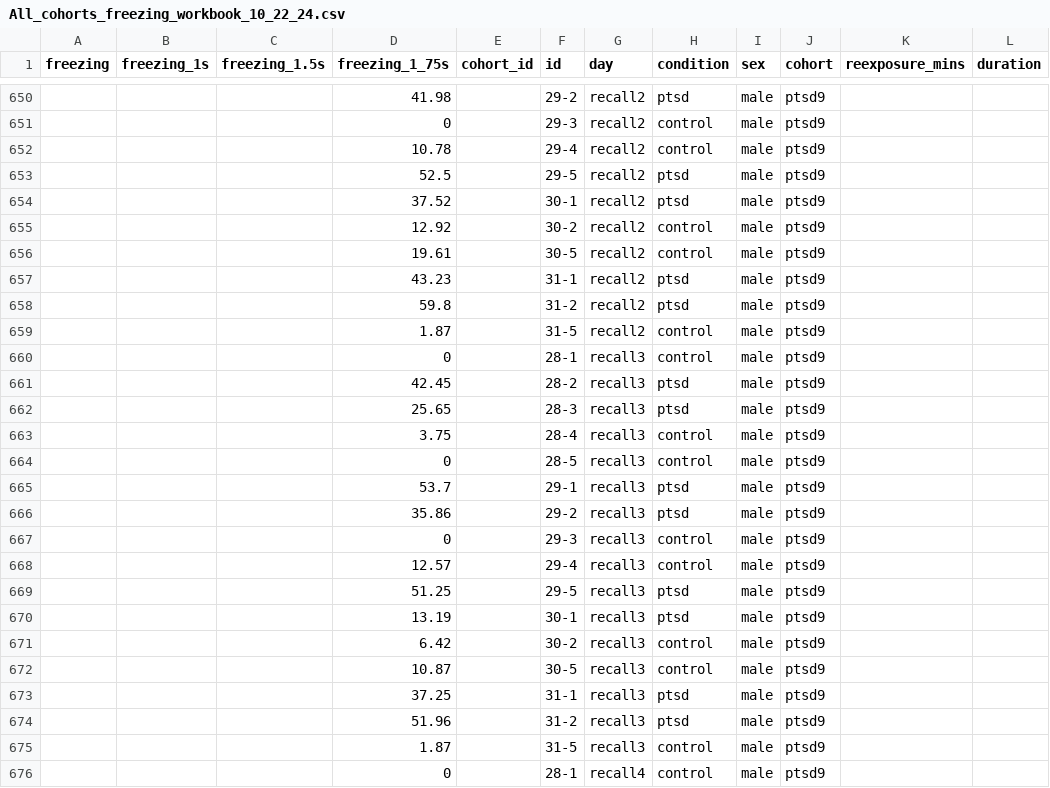
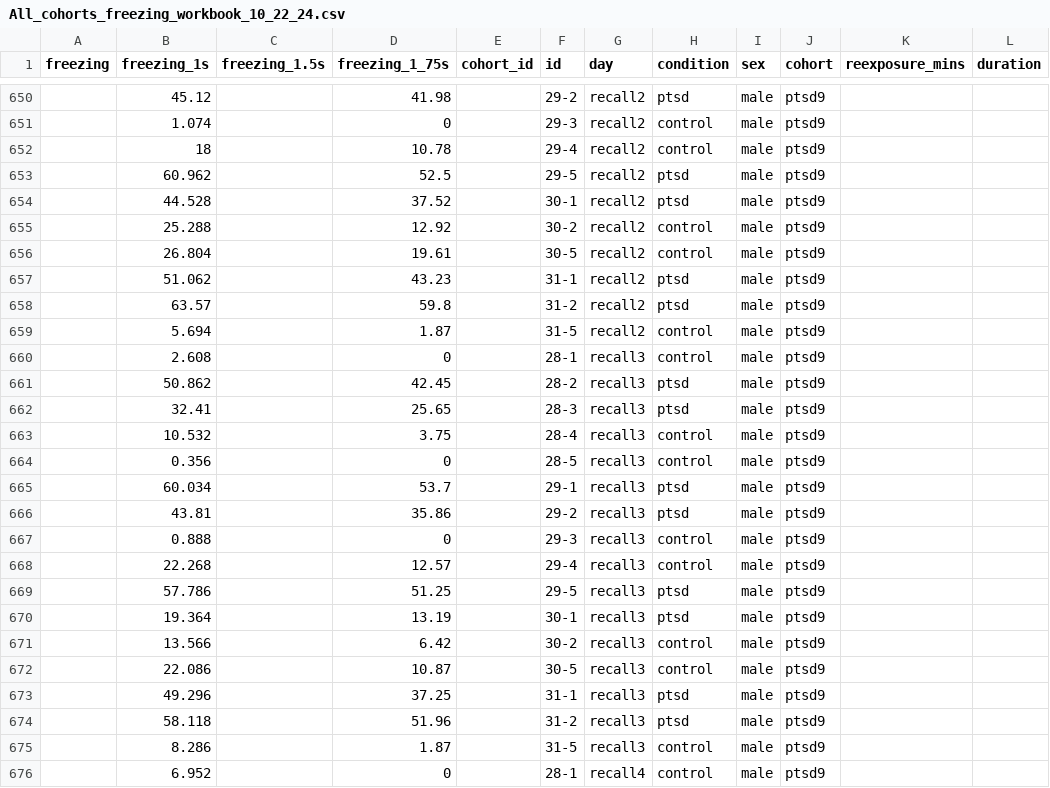
Before and after one commit to GergelyTuri/els_project, a CSV file: notebooks/novak_analyses/All_cohorts_freezing_workbook_10_22_24.csv, drawn as a sheet; only a part is shown, gaps mark what is left out; the diff covers the shown part only; the diff names each change by its address in the sheet, - before the commit and + after, or states it on an @@ line.

```diff
--- a/notebooks/novak_analyses/All_cohorts_freezing_workbook_10_22_24.csv
+++ b/notebooks/novak_analyses/All_cohorts_freezing_workbook_10_22_24.csv
-B650 (freezing_1s): (empty)
+B650 (freezing_1s): 45.12
-B651 (freezing_1s): (empty)
+B651 (freezing_1s): 1.074
-B652 (freezing_1s): (empty)
+B652 (freezing_1s): 18
-B653 (freezing_1s): (empty)
+B653 (freezing_1s): 60.962
-B654 (freezing_1s): (empty)
+B654 (freezing_1s): 44.528
-B655 (freezing_1s): (empty)
+B655 (freezing_1s): 25.288
-B656 (freezing_1s): (empty)
+B656 (freezing_1s): 26.804
-B657 (freezing_1s): (empty)
+B657 (freezing_1s): 51.062
-B658 (freezing_1s): (empty)
+B658 (freezing_1s): 63.57
-B659 (freezing_1s): (empty)
+B659 (freezing_1s): 5.694
-B660 (freezing_1s): (empty)
+B660 (freezing_1s): 2.608
-B661 (freezing_1s): (empty)
+B661 (freezing_1s): 50.862
-B662 (freezing_1s): (empty)
+B662 (freezing_1s): 32.41
-B663 (freezing_1s): (empty)
+B663 (freezing_1s): 10.532
-B664 (freezing_1s): (empty)
+B664 (freezing_1s): 0.356
-B665 (freezing_1s): (empty)
+B665 (freezing_1s): 60.034
-B666 (freezing_1s): (empty)
+B666 (freezing_1s): 43.81
-B667 (freezing_1s): (empty)
+B667 (freezing_1s): 0.888
-B668 (freezing_1s): (empty)
+B668 (freezing_1s): 22.268
-B669 (freezing_1s): (empty)
+B669 (freezing_1s): 57.786
-B670 (freezing_1s): (empty)
+B670 (freezing_1s): 19.364
-B671 (freezing_1s): (empty)
+B671 (freezing_1s): 13.566
-B672 (freezing_1s): (empty)
+B672 (freezing_1s): 22.086
-B673 (freezing_1s): (empty)
+B673 (freezing_1s): 49.296
-B674 (freezing_1s): (empty)
+B674 (freezing_1s): 58.118
-B675 (freezing_1s): (empty)
+B675 (freezing_1s): 8.286
-B676 (freezing_1s): (empty)
+B676 (freezing_1s): 6.952
```
Also changed, not shown: 69 edited cells elsewhere in this file, 3 other files.
